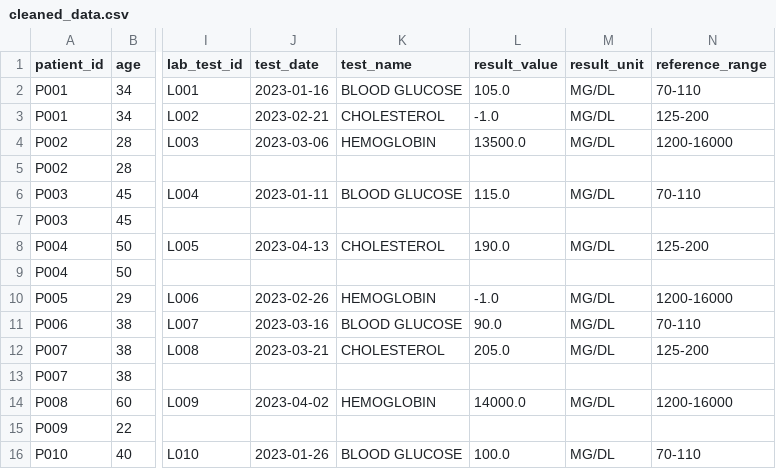
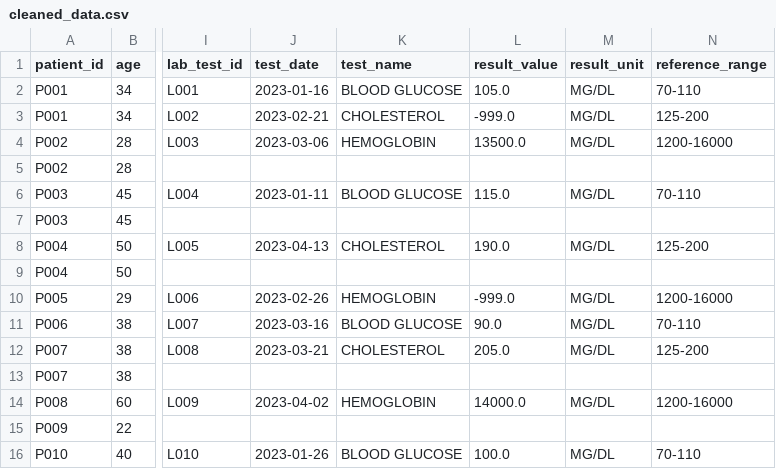
Before and after one commit to wishwani/clinical-data-migration, a CSV file: data/cleaned_data.csv, drawn as a sheet; only a part is shown, gaps mark what is left out; the diff names each change by its address in the sheet, - before the commit and + after, or states it on an @@ line.

```diff
--- a/data/cleaned_data.csv
+++ b/data/cleaned_data.csv
-L3 (result_value): -1.0
+L3 (result_value): -999.0
-L10 (result_value): -1.0
+L10 (result_value): -999.0
```
Also changed, not shown: 6 other files.
